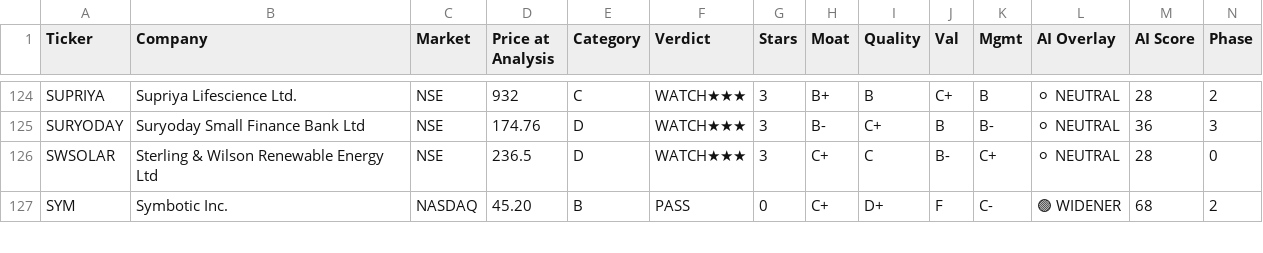
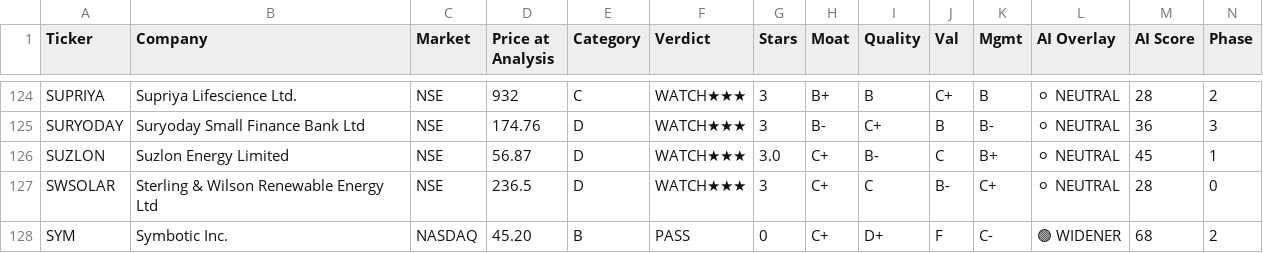
Before and after one commit to dayanandmewara/Argus_reports, a CSV file: data/tracker.csv, drawn as a sheet; only a part is shown, gaps mark what is left out; rows hold the shown columns only; the diff names each change by its address in the sheet, - before the commit and + after, or states it on an @@ line.

```diff
--- a/data/tracker.csv
+++ b/data/tracker.csv
+row 126: SUZLON | Suzlon Energy Limited | NSE | 56.87 | D | WATCH★★★ | 3.0 | C+ | B- | C | B+ | ⚪ NEUTRAL | 45 | 1
```
